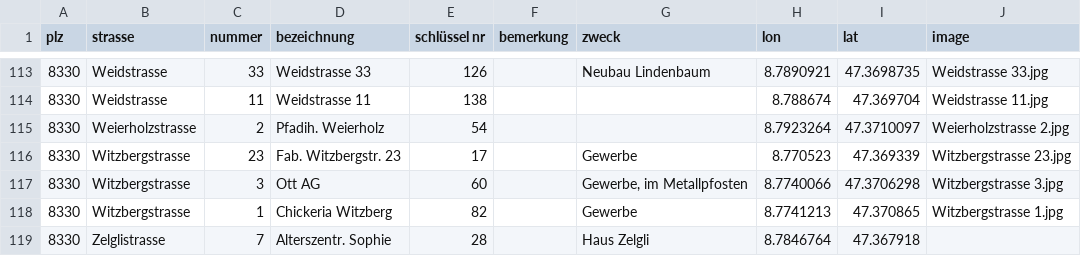
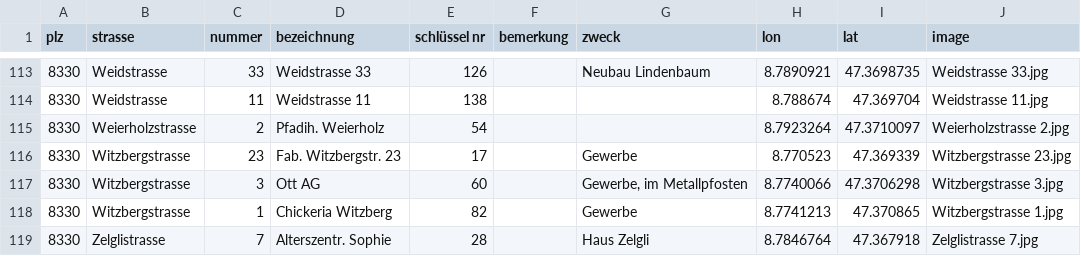
Before and after one commit to loeti82/firemap, a CSV file: key.csv, drawn as a sheet; only a part is shown, gaps mark what is left out.

Commit message:
add Zelglistrasse 7

```diff
--- a/key.csv
+++ b/key.csv
@@ -118,2 +118,2 @@
 8330;Witzbergstrasse;1;Chickeria Witzberg;82;;Gewerbe;8.7741213;47.370865;Witzbergstrasse 1.jpg
-8330;Zelglistrasse;7;Alterszentr. Sophie;28;;Haus Zelgli;8.7846764;47.367918;
+8330;Zelglistrasse;7;Alterszentr. Sophie;28;;Haus Zelgli;8.7846764;47.367918;Zelglistrasse 7.jpg
```
Also changed, not shown: 1 other file.
